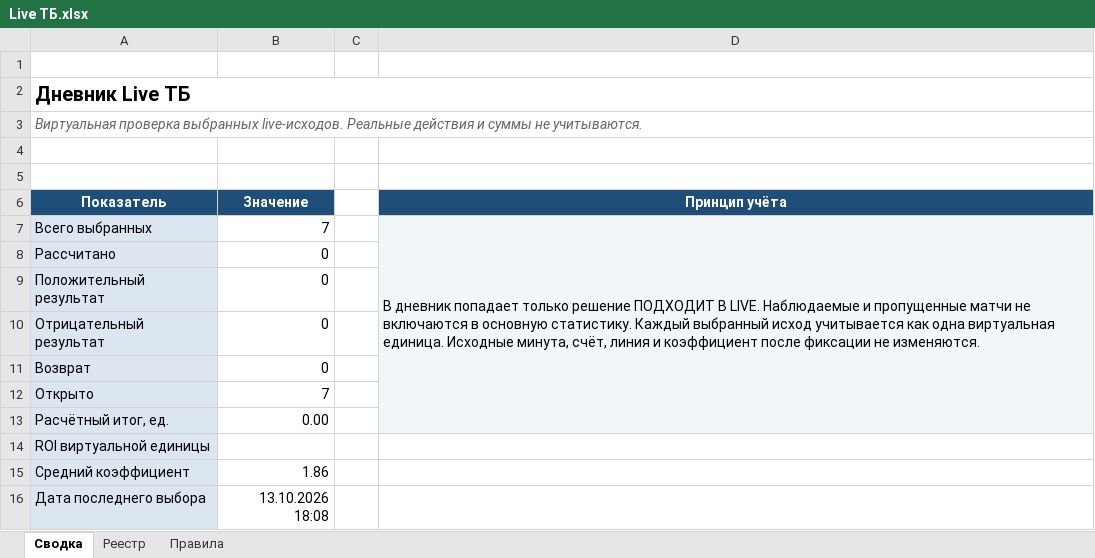
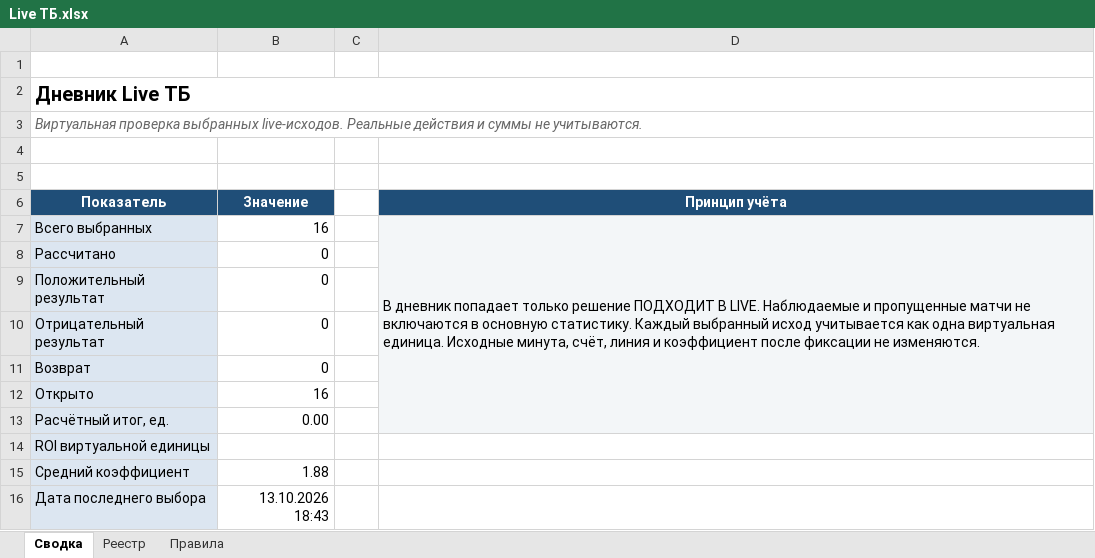
Before and after one commit to Dzammbo/Scaner, an Excel workbook: Live ТБ/Live ТБ.xlsx, sheet Сводка, drawn as a sheet; values as stored, in another font and other column widths than the file's, no borders; the diff names each change by its address in the sheet, - before the commit and + after, or states it on an @@ line.

```diff
--- a/Live ТБ/Live ТБ.xlsx (sheet Сводка)
+++ b/Live ТБ/Live ТБ.xlsx (sheet Сводка)
-B7 (Значение): 7
+B7 (Значение): 16
-B12 (Значение): 7
+B12 (Значение): 16
-B15 (Значение): 1.86
+B15 (Значение): 1.88
-B16 (Значение): 13.10.2026 18:08
+B16 (Значение): 13.10.2026 18:43
```
Also changed, not shown: sheet Реестр.
